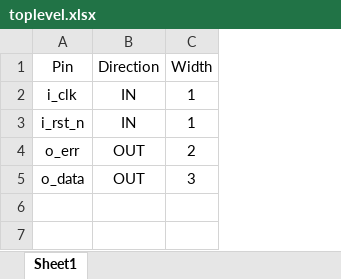
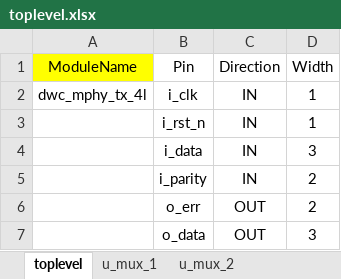
Before and after one commit to aelshiekh/M_PHY_Dev, an Excel workbook: Design/TL_Sheet/toplevel.xlsx, sheet toplevel, drawn as a sheet; values as stored, in another font and other column widths than the file's, no borders; addresses are those after the commit; the diff names each change by its address in the sheet, - before the commit and + after, or states it on an @@ line.

Commit message:
Add Sub Modules to TL Sheet

```diff
--- a/Design/TL_Sheet/toplevel.xlsx (sheet toplevel)
+++ b/Design/TL_Sheet/toplevel.xlsx (sheet toplevel)
-sheet tab: Sheet1
+sheet tab: toplevel
+sheet tab: u_mux_1
+sheet tab: u_mux_2
+column A (ModuleName), row 2: dwc_mphy_tx_4l
+row 4:  | i_data | IN | 3
+row 5:  | i_parity | IN | 2
```
